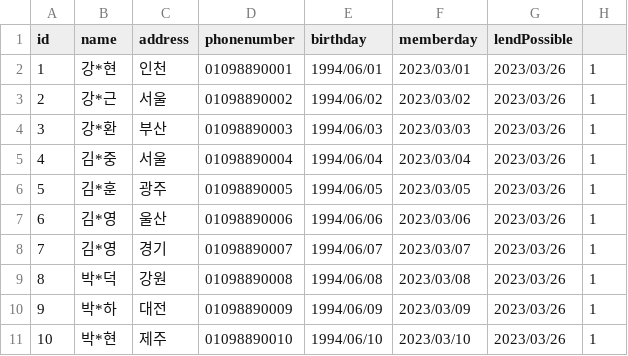
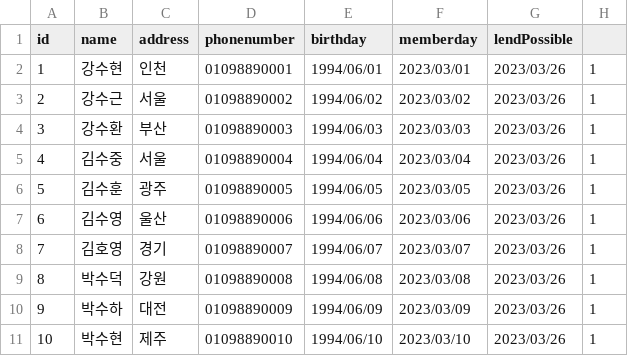
Before and after one commit to jsy8315/FinalProjectLibrary, a CSV file: src/com/library/member.csv, drawn as a sheet.

```diff
--- a/src/com/library/member.csv
+++ b/src/com/library/member.csv
@@ -1,11 +1,11 @@
 id,name,address,phonenumber,birthday,memberday,lendPossible
-1,강*현,인천,01098890001,1994/06/01,2023/03/01,2023/03/26,1
-2,강*근,서울,01098890002,1994/06/02,2023/03/02,2023/03/26,1
-3,강*환,부산,01098890003,1994/06/03,2023/03/03,2023/03/26,1
-4,김*중,서울,01098890004,1994/06/04,2023/03/04,2023/03/26,1
-5,김*훈,광주,01098890005,1994/06/05,2023/03/05,2023/03/26,1
-6,김*영,울산,01098890006,1994/06/06,2023/03/06,2023/03/26,1
-7,김*영,경기,01098890007,1994/06/07,2023/03/07,2023/03/26,1
-8,박*덕,강원,01098890008,1994/06/08,2023/03/08,2023/03/26,1
-9,박*하,대전,01098890009,1994/06/09,2023/03/09,2023/03/26,1
-10,박*현,제주,01098890010,1994/06/10,2023/03/10,2023/03/26,1
+1,강수현,인천,01098890001,1994/06/01,2023/03/01,2023/03/26,1
+2,강수근,서울,01098890002,1994/06/02,2023/03/02,2023/03/26,1
+3,강수환,부산,01098890003,1994/06/03,2023/03/03,2023/03/26,1
+4,김수중,서울,01098890004,1994/06/04,2023/03/04,2023/03/26,1
+5,김수훈,광주,01098890005,1994/06/05,2023/03/05,2023/03/26,1
+6,김수영,울산,01098890006,1994/06/06,2023/03/06,2023/03/26,1
+7,김호영,경기,01098890007,1994/06/07,2023/03/07,2023/03/26,1
+8,박수덕,강원,01098890008,1994/06/08,2023/03/08,2023/03/26,1
+9,박수하,대전,01098890009,1994/06/09,2023/03/09,2023/03/26,1
+10,박수현,제주,01098890010,1994/06/10,2023/03/10,2023/03/26,1
```
Also changed, not shown: 1 other file.
